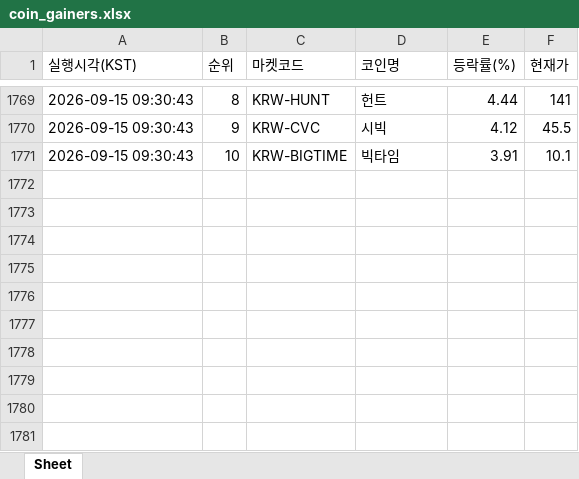
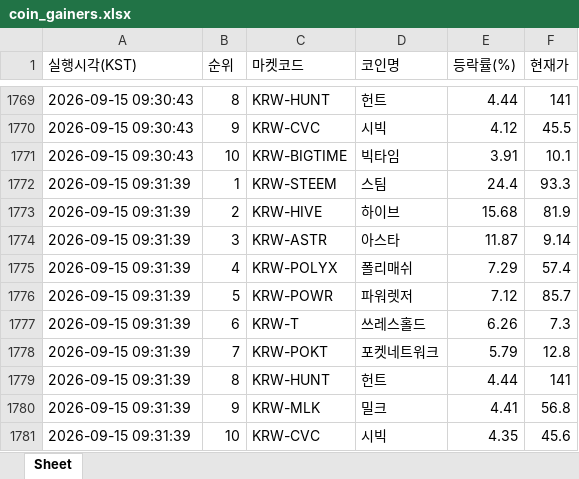
Before and after one commit to betterhwan-glitch/upbi-fire, an Excel workbook: coin_gainers.xlsx, sheet Sheet, drawn as a sheet; only a part is shown, gaps mark what is left out; values as stored, in another font and other column widths than the file's, no borders; the diff names each change by its address in the sheet, - before the commit and + after, or states it on an @@ line.

```diff
--- a/coin_gainers.xlsx (sheet Sheet)
+++ b/coin_gainers.xlsx (sheet Sheet)
+row 1772: 2026-09-15 09:31:39 | 1 | KRW-STEEM | 스팀 | 24.4 | 93.3
+row 1773: 2026-09-15 09:31:39 | 2 | KRW-HIVE | 하이브 | 15.68 | 81.9
+row 1774: 2026-09-15 09:31:39 | 3 | KRW-ASTR | 아스타 | 11.87 | 9.14
+row 1775: 2026-09-15 09:31:39 | 4 | KRW-POLYX | 폴리매쉬 | 7.29 | 57.4
+row 1776: 2026-09-15 09:31:39 | 5 | KRW-POWR | 파워렛저 | 7.12 | 85.7
+row 1777: 2026-09-15 09:31:39 | 6 | KRW-T | 쓰레스홀드 | 6.26 | 7.3
+row 1778: 2026-09-15 09:31:39 | 7 | KRW-POKT | 포켓네트워크 | 5.79 | 12.8
+row 1779: 2026-09-15 09:31:39 | 8 | KRW-HUNT | 헌트 | 4.44 | 141
+row 1780: 2026-09-15 09:31:39 | 9 | KRW-MLK | 밀크 | 4.41 | 56.8
+row 1781: 2026-09-15 09:31:39 | 10 | KRW-CVC | 시빅 | 4.35 | 45.6
```
